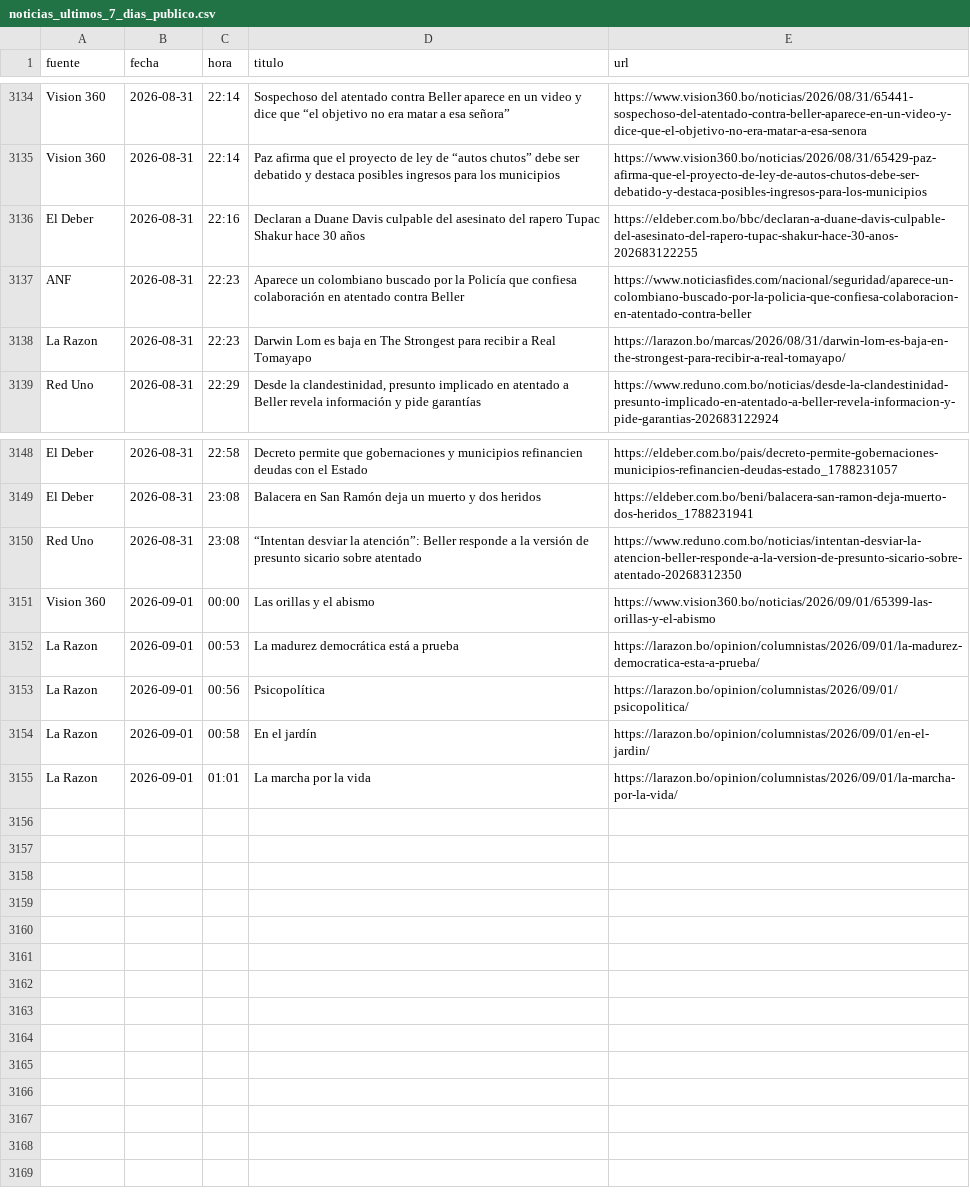
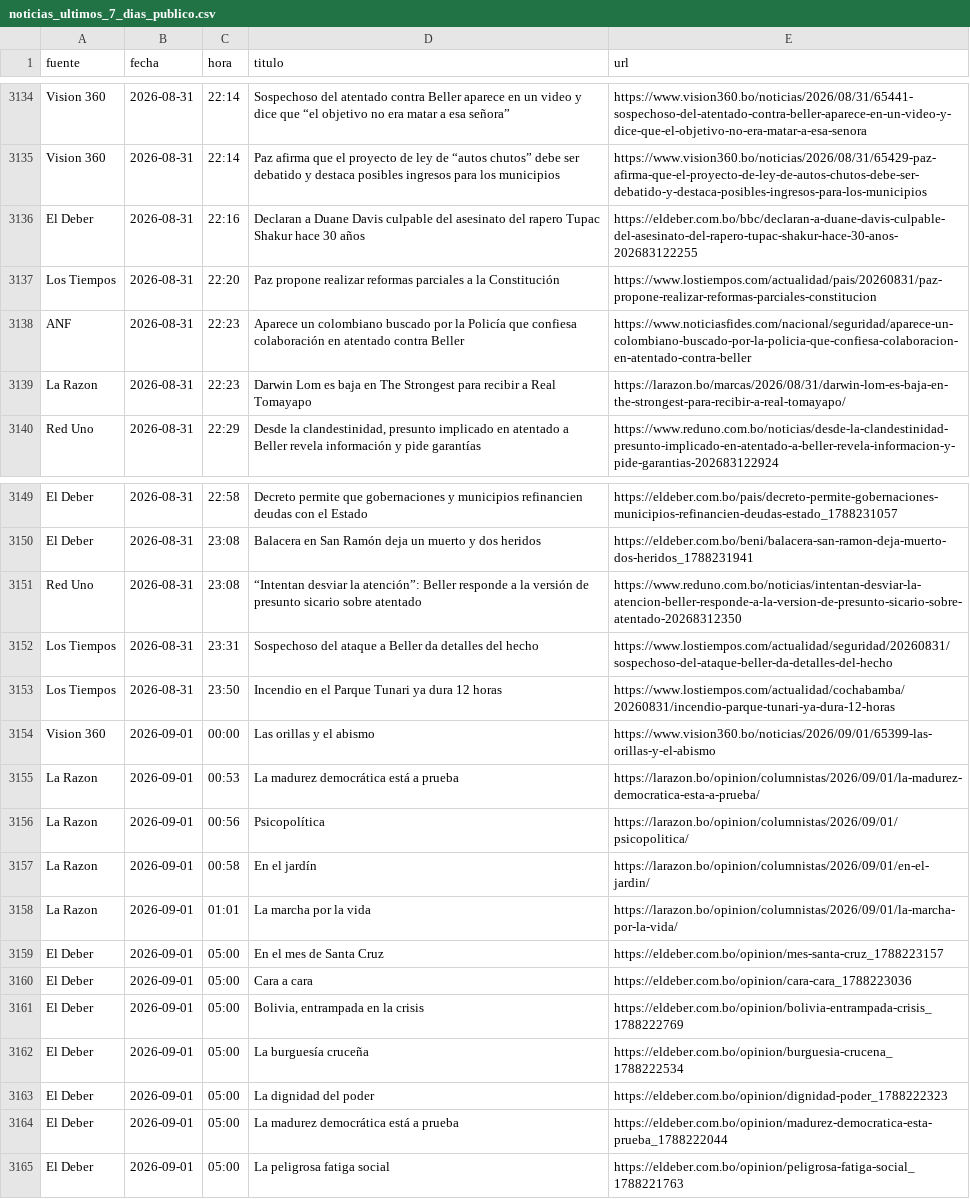
Before and after one commit to BohozX/Indices-de-Incertidumbre, a CSV file: noticias_ultimos_7_dias_publico.csv, drawn as a sheet; only a part is shown, gaps mark what is left out; the diff names each change by its address in the sheet, - before the commit and + after, or states it on an @@ line.

```diff
--- a/noticias_ultimos_7_dias_publico.csv
+++ b/noticias_ultimos_7_dias_publico.csv
+row 3137: Los Tiempos | 2026-08-31 | 22:20 | Paz propone realizar reformas parciales a la Constitución | https://www.lostiempos.com/actualidad/pais/20260831/paz-propone-realizar-reformas-parciales-constitucion
+row 3152: Los Tiempos | 2026-08-31 | 23:31 | Sospechoso del ataque a Beller da detalles del hecho | https://www.lostiempos.com/actualidad/seguridad/20260831/sospechoso-del-ataque-beller-da-detalles-del-hecho
+row 3153: Los Tiempos | 2026-08-31 | 23:50 | Incendio en el Parque Tunari ya dura 12 horas | https://www.lostiempos.com/actualidad/cochabamba/20260831/incendio-parque-tunari-ya-dura-12-horas
+row 3159: El Deber | 2026-09-01 | 05:00 | En el mes de Santa Cruz | https://eldeber.com.bo/opinion/mes-santa-cruz_1788223157
+row 3160: El Deber | 2026-09-01 | 05:00 | Cara a cara | https://eldeber.com.bo/opinion/cara-cara_1788223036
+row 3161: El Deber | 2026-09-01 | 05:00 | Bolivia, entrampada en la crisis | https://eldeber.com.bo/opinion/bolivia-entrampada-crisis_1788222769
+row 3162: El Deber | 2026-09-01 | 05:00 | La burguesía cruceña | https://eldeber.com.bo/opinion/burguesia-crucena_1788222534
+row 3163: El Deber | 2026-09-01 | 05:00 | La dignidad del poder | https://eldeber.com.bo/opinion/dignidad-poder_1788222323
+row 3164: El Deber | 2026-09-01 | 05:00 | La madurez democrática está a prueba | https://eldeber.com.bo/opinion/madurez-democratica-esta-prueba_1788222044
+row 3165: El Deber | 2026-09-01 | 05:00 | La peligrosa fatiga social | https://eldeber.com.bo/opinion/peligrosa-fatiga-social_1788221763
```
Also changed, not shown: 1 other file.
